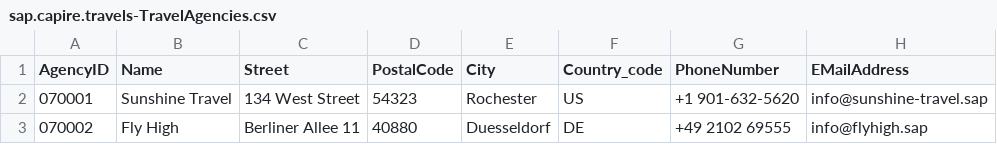
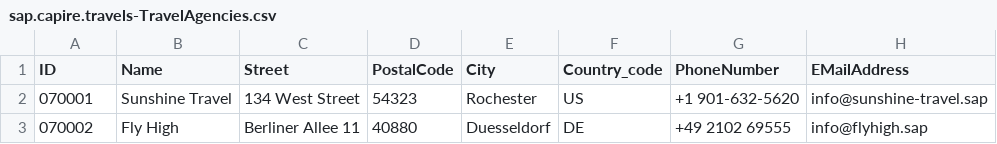
Before and after one commit to capire/xtravels, a CSV file: db/data/sap.capire.travels-TravelAgencies.csv, drawn as a sheet; only a part is shown; the diff names each change by its address in the sheet, - before the commit and + after, or states it on an @@ line.

```diff
--- a/db/data/sap.capire.travels-TravelAgencies.csv
+++ b/db/data/sap.capire.travels-TravelAgencies.csv
-A1: AgencyID
+A1: ID
```
Also changed, not shown: db/data/sap.capire.travels-Passengers.csv, db/data/sap.capire.travels-Travels.csv, 9 other files.
